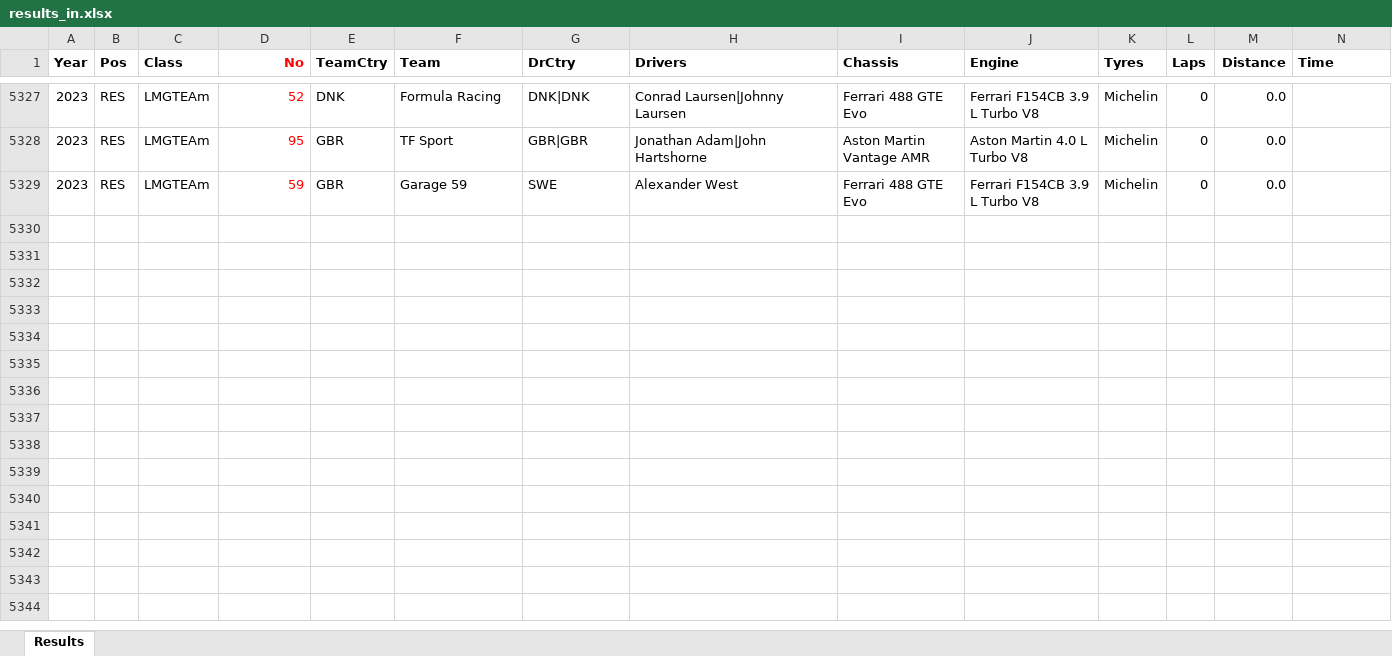
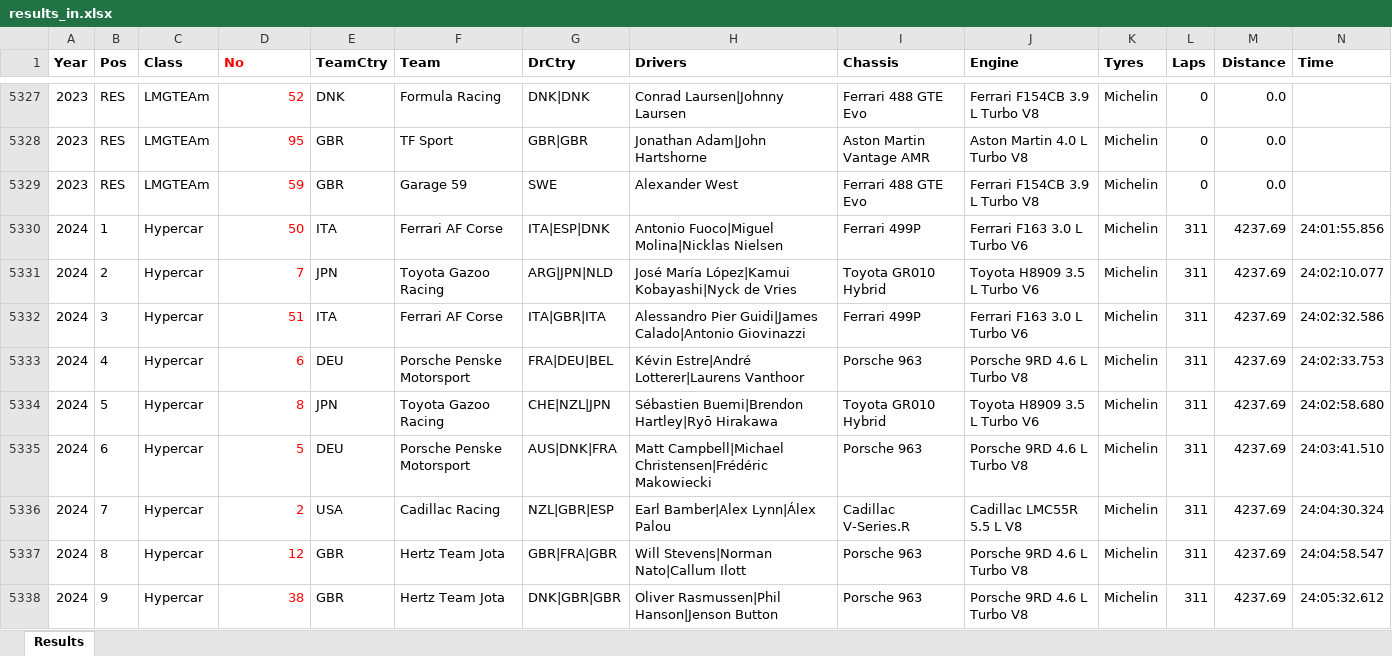
Before and after one commit to gdsotirov/lemans24, an Excel workbook: db/data/results_in.xlsx, sheet Results, drawn as a sheet; only a part is shown, gaps mark what is left out; values as stored, in another font and other column widths than the file's, no borders; conditional formats not drawn; rows hold the shown columns only; the diff covers the shown part only; the diff names each change by its address in the sheet, - before the commit and + after, or states it on an @@ line.

Commit message:
Add provisional 2024 race results

```diff
--- a/db/data/results_in.xlsx (sheet Results)
+++ b/db/data/results_in.xlsx (sheet Results)
-D1 alignment: right
+D1 alignment: left
+row 5330: 2024 | 1 | Hypercar | 50 | ITA | Ferrari AF Corse | ITA|ESP|DNK | Antonio Fuoco|Miguel Molina|Nicklas Nielsen | Ferrari 499P | Ferrari F163 3.0 L Turbo V6 | Michelin | 311 | 4237.69 | 24:01:55.856
+row 5331: 2024 | 2 | Hypercar | 7 | JPN | Toyota Gazoo Racing | ARG|JPN|NLD | José María López|Kamui Kobayashi|Nyck de Vries | Toyota GR010 Hybrid | Toyota H8909 3.5 L Turbo V6 | Michelin | 311 | 4237.69 | 24:02:10.077
+row 5332: 2024 | 3 | Hypercar | 51 | ITA | Ferrari AF Corse | ITA|GBR|ITA | Alessandro Pier Guidi|James Calado|Antonio Giovinazzi | Ferrari 499P | Ferrari F163 3.0 L Turbo V6 | Michelin | 311 | 4237.69 | 24:02:32.586
+row 5333: 2024 | 4 | Hypercar | 6 | DEU | Porsche Penske Motorsport | FRA|DEU|BEL | Kévin Estre|André Lotterer|Laurens Vanthoor | Porsche 963 | Porsche 9RD 4.6 L Turbo V8 | Michelin | 311 | 4237.69 | 24:02:33.753
+row 5334: 2024 | 5 | Hypercar | 8 | JPN | Toyota Gazoo Racing | CHE|NZL|JPN | Sébastien Buemi|Brendon Hartley|Ryō Hirakawa | Toyota GR010 Hybrid | Toyota H8909 3.5 L Turbo V6 | Michelin | 311 | 4237.69 | 24:02:58.680
+row 5335: 2024 | 6 | Hypercar | 5 | DEU | Porsche Penske Motorsport | AUS|DNK|FRA | Matt Campbell|Michael Christensen|Frédéric Makowiecki | Porsche 963 | Porsche 9RD 4.6 L Turbo V8 | Michelin | 311 | 4237.69 | 24:03:41.510
+row 5336: 2024 | 7 | Hypercar | 2 | USA | Cadillac Racing | NZL|GBR|ESP | Earl Bamber|Alex Lynn|Álex Palou | Cadillac V-Series.R | Cadillac LMC55R 5.5 L V8 | Michelin | 311 | 4237.69 | 24:04:30.324
+row 5337: 2024 | 8 | Hypercar | 12 | GBR | Hertz Team Jota | GBR|FRA|GBR | Will Stevens|Norman Nato|Callum Ilott | Porsche 963 | Porsche 9RD 4.6 L Turbo V8 | Michelin | 311 | 4237.69 | 24:04:58.547
+row 5338: 2024 | 9 | Hypercar | 38 | GBR | Hertz Team Jota | DNK|GBR|GBR | Oliver Rasmussen|Phil Hanson|Jenson Button | Porsche 963 | Porsche 9RD 4.6 L Turbo V8 | Michelin | 311 | 4237.69 | 24:05:32.612
```
Also changed, not shown: 56 added rows and 6 edited cells elsewhere in this sheet, 3 other files.
